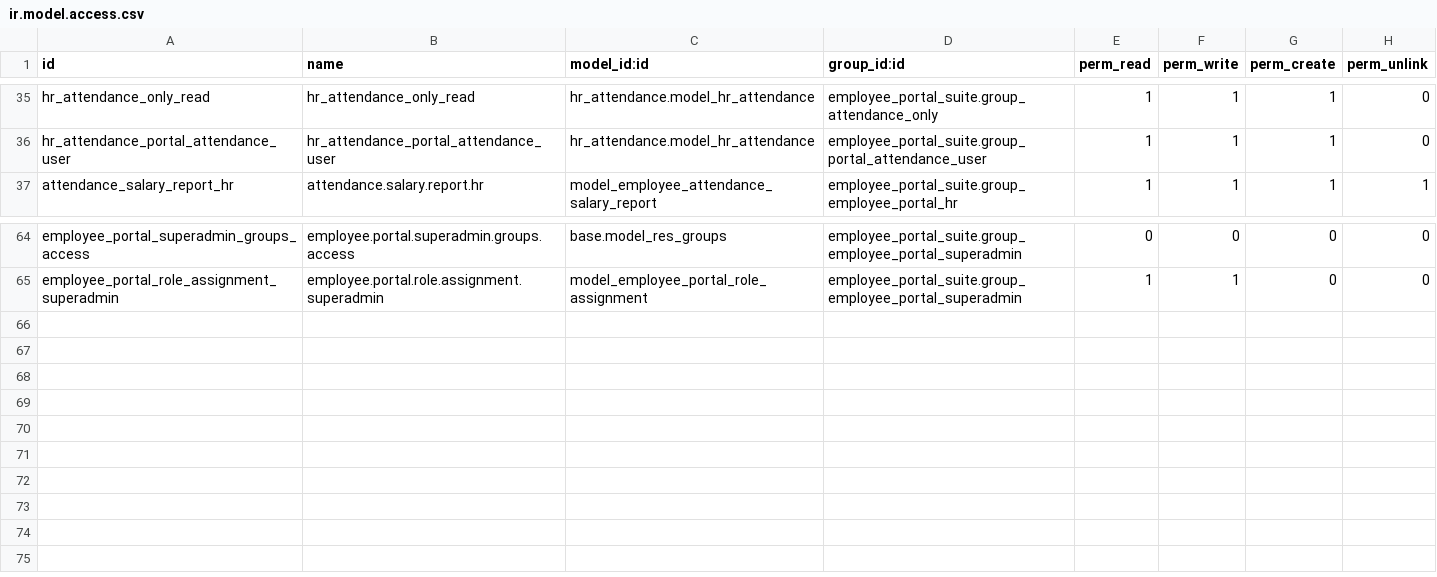
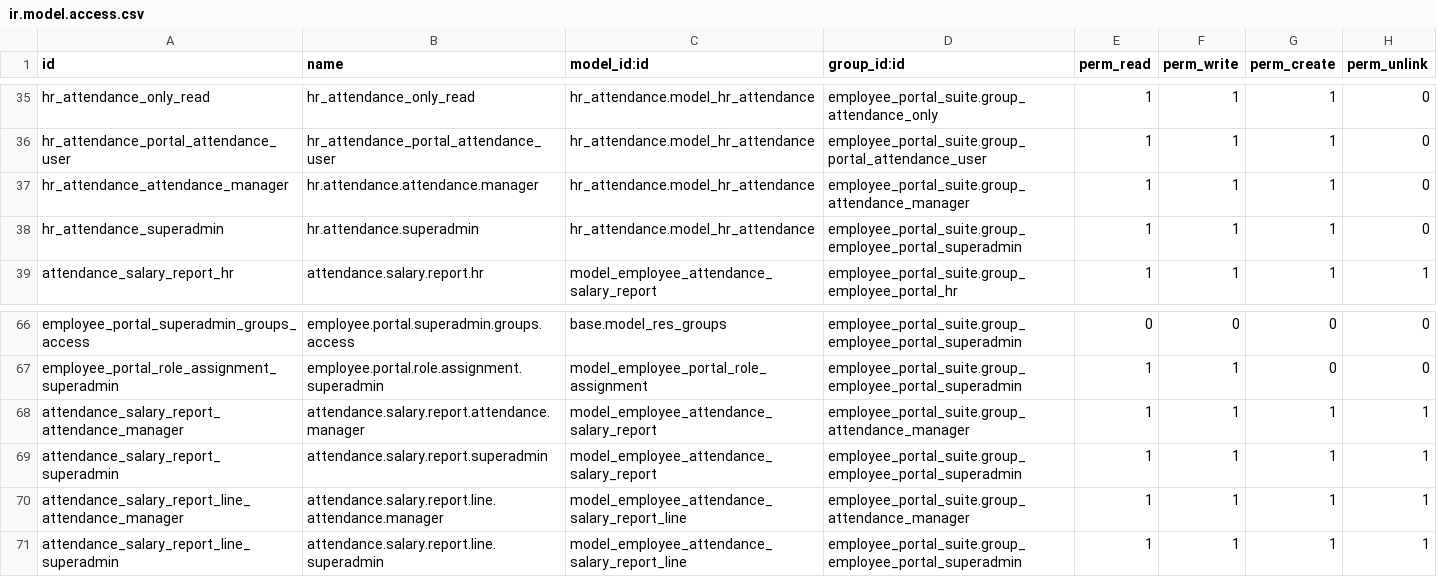
Before and after one commit to Kinan-absar/odoo_custom, a CSV file: custom_addons/employee_portal_suite/security/ir.model.access.csv, drawn as a sheet; only a part is shown, gaps mark what is left out.

```diff
--- a/custom_addons/employee_portal_suite/security/ir.model.access.csv
+++ b/custom_addons/employee_portal_suite/security/ir.model.access.csv
@@ -36,2 +36,4 @@ hr_attendance_only_read,hr_attendance_only_read,hr_attendance.model_hr_attendanc
 hr_attendance_portal_attendance_user,hr_attendance_portal_attendance_user,hr_attendance.model_hr_attendance,employee_portal_suite.group_portal_attendance_user,1,1,1,0
+hr_attendance_attendance_manager,hr.attendance.attendance.manager,hr_attendance.model_hr_attendance,employee_portal_suite.group_attendance_manager,1,1,1,0
+hr_attendance_superadmin,hr.attendance.superadmin,hr_attendance.model_hr_attendance,employee_portal_suite.group_employee_portal_superadmin,1,1,1,0
 attendance_salary_report_hr,attendance.salary.report.hr,model_employee_attendance_salary_report,employee_portal_suite.group_employee_portal_hr,1,1,1,1
@@ -65 +67,5 @@ employee_portal_superadmin_groups_access,employee.portal.superadmin.groups.acces
 employee_portal_role_assignment_superadmin,employee.portal.role.assignment.superadmin,model_employee_portal_role_assignment,employee_portal_suite.group_employee_portal_superadmin,1,1,0,0
+attendance_salary_report_attendance_manager,attendance.salary.report.attendance.manager,model_employee_attendance_salary_report,employee_portal_suite.group_attendance_manager,1,1,1,1
+attendance_salary_report_superadmin,attendance.salary.report.superadmin,model_employee_attendance_salary_report,employee_portal_suite.group_employee_portal_superadmin,1,1,1,1
+attendance_salary_report_line_attendance_manager,attendance.salary.report.line.attendance.manager,model_employee_attendance_salary_report_line,employee_portal_suite.group_attendance_manager,1,1,1,1
+attendance_salary_report_line_superadmin,attendance.salary.report.line.superadmin,model_employee_attendance_salary_report_line,employee_portal_suite.group_employee_portal_superadmin,1,1,1,1
```
Also changed, not shown: 7 other files.
